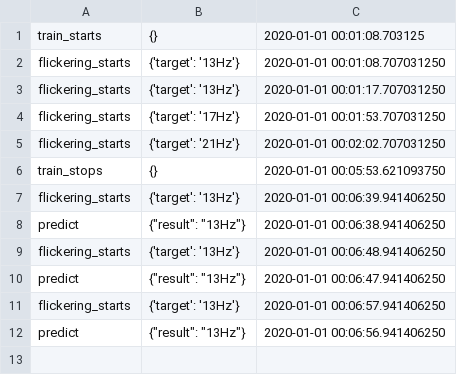
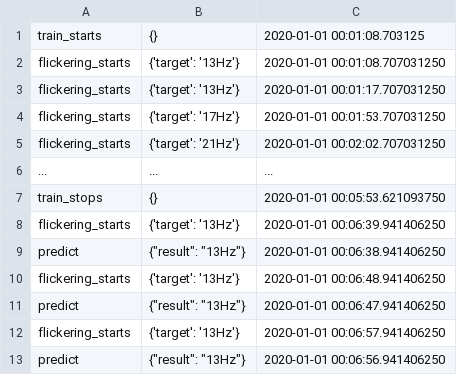
Before and after one commit to bertrandlalo/backpack_notebooks, a CSV file: eeg_ssvep_homework/predictions_ex.csv, drawn as a sheet.

Commit message:
Example prediction csv

```diff
--- a/eeg_ssvep_homework/predictions_ex.csv
+++ b/eeg_ssvep_homework/predictions_ex.csv
@@ -5,2 +5,3 @@ flickering_starts,{'target': '17Hz'},2020-01-01 00:01:53.707031250
 flickering_starts,{'target': '21Hz'},2020-01-01 00:02:02.707031250
+..., ..., ...
 train_stops,{},2020-01-01 00:05:53.621093750
```
Also changed, not shown: 1 other file.
